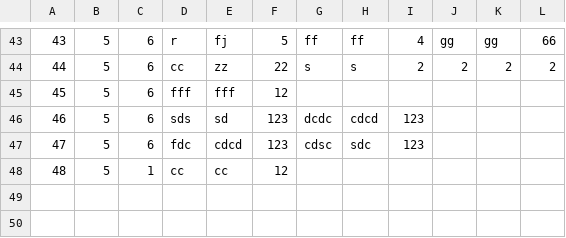
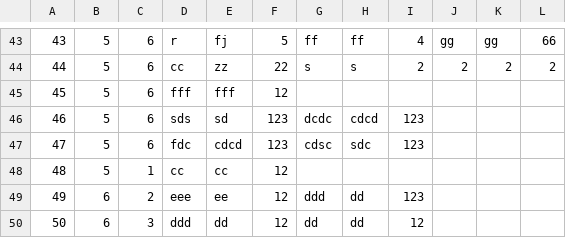
Before and after one commit to kzi-nastava/sims-ra-2024-group-3-team-a, a CSV file: Resources/Data/tourReservations.csv, drawn as a sheet; only a part is shown, gaps mark what is left out; the diff names each change by its address in the sheet, - before the commit and + after, or states it on an @@ line.

Commit message:
Code refactored - refactored TourDTO - refactored Tourist - refactored TourReservation - refactored TourReservationDTO - refactored TouristMainWindow - refactored TourReservationWindow - refactored AlternativeToursWindow

```diff
--- a/Resources/Data/tourReservations.csv
+++ b/Resources/Data/tourReservations.csv
+row 49: 49 | 6 | 2 | eee | ee | 12 | ddd | dd | 123
+row 50: 50 | 6 | 3 | ddd | dd | 12 | dd | dd | 12
```
Also changed, not shown: 18 other files.
